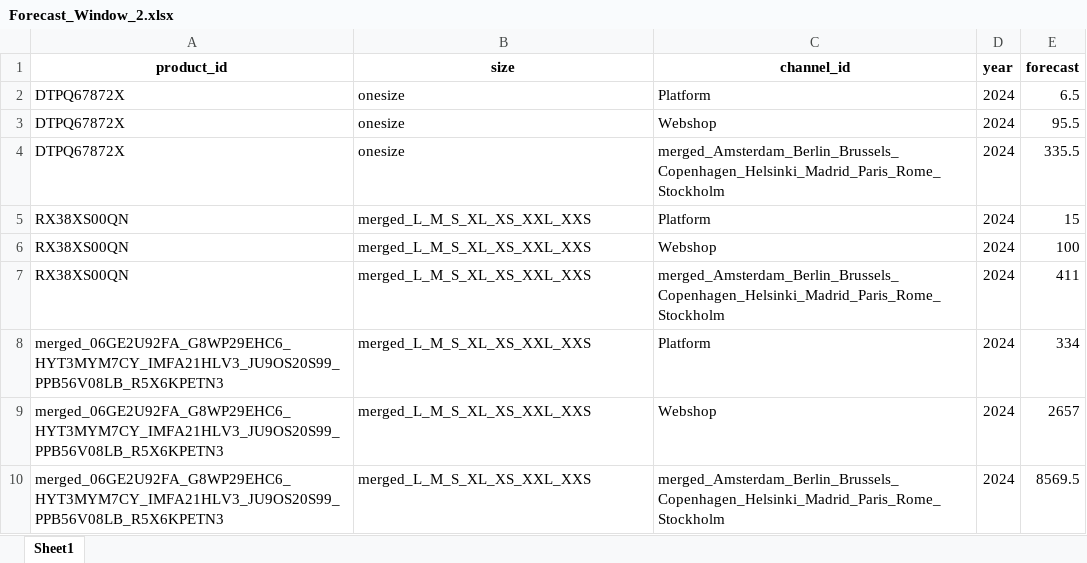
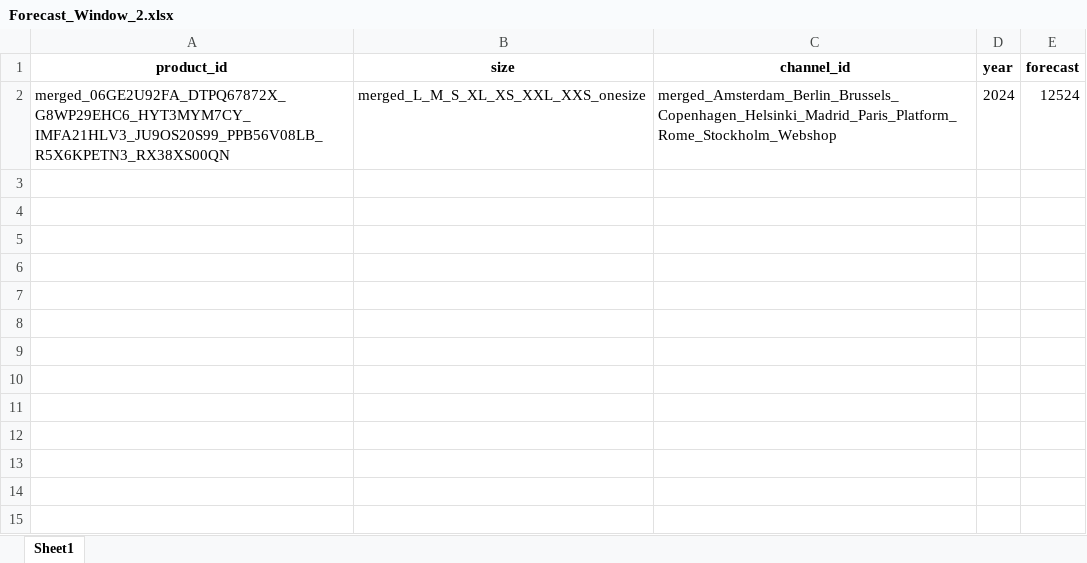
Before and after one commit to biekeleenknegt/SCM_GW, an Excel workbook: Forecasts_By_Window/Forecast_Window_2.xlsx, sheet Sheet1, drawn as a sheet; values as stored, in another font and other column widths than the file's, no borders; removed rows and columns are numbered as before the commit, all else as after; the diff names each change by its address in the sheet, - before the commit and + after, or states it on an @@ line.

```diff
--- a/Forecasts_By_Window/Forecast_Window_2.xlsx (sheet Sheet1)
+++ b/Forecasts_By_Window/Forecast_Window_2.xlsx (sheet Sheet1)
-row 2: DTPQ67872X | onesize | Platform | 2024 | 6.5
-row 3: DTPQ67872X | onesize | Webshop | 2024 | 95.5
-row 4: DTPQ67872X | onesize | merged_Amsterdam_Berlin_Brussels_Copenhagen_Helsinki_Madrid_Paris_Rome_Stockholm | 2024 | 335.5
-row 5: RX38XS00QN | merged_L_M_S_XL_XS_XXL_XXS | Platform | 2024 | 15
-row 6: RX38XS00QN | merged_L_M_S_XL_XS_XXL_XXS | Webshop | 2024 | 100
-row 7: RX38XS00QN | merged_L_M_S_XL_XS_XXL_XXS | merged_Amsterdam_Berlin_Brussels_Copenhagen_Helsinki_Madrid_Paris_Rome_Stockholm | 2024 | 411
-row 8: merged_06GE2U92FA_G8WP29EHC6_HYT3MYM7CY_IMFA21HLV3_JU9OS20S99_PPB56V08LB_R5X6KPETN3 | merged_L_M_S_XL_XS_XXL_XXS | Platform | 2024 | 334
-row 9: merged_06GE2U92FA_G8WP29EHC6_HYT3MYM7CY_IMFA21HLV3_JU9OS20S99_PPB56V08LB_R5X6KPETN3 | merged_L_M_S_XL_XS_XXL_XXS | Webshop | 2024 | 2657
-A2 (product_id): merged_06GE2U92FA_G8WP29EHC6_HYT3MYM7CY_IMFA21HLV3_JU9OS20S99_PPB56V08LB_R5X6KPETN3
+A2 (product_id): merged_06GE2U92FA_DTPQ67872X_G8WP29EHC6_HYT3MYM7CY_IMFA21HLV3_JU9OS20S99_PPB56V08LB_R5X6KPETN3_RX38XS00QN
-B2 (size): merged_L_M_S_XL_XS_XXL_XXS
+B2 (size): merged_L_M_S_XL_XS_XXL_XXS_onesize
-C2 (channel_id): merged_Amsterdam_Berlin_Brussels_Copenhagen_Helsinki_Madrid_Paris_Rome_Stockholm
+C2 (channel_id): merged_Amsterdam_Berlin_Brussels_Copenhagen_Helsinki_Madrid_Paris_Platform_Rome_Stockholm_Webshop
-E2 (forecast): 8569.5
+E2 (forecast): 12524
```
Also changed, not shown: Forecasts_By_Window/Forecast_Window_1.xlsx, Forecasts_By_Window/Forecast_Window_3.xlsx, 34 other files.
